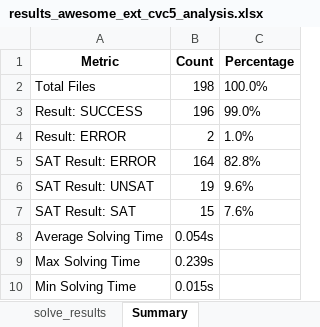
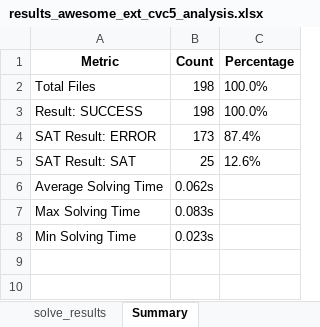
Before and after one commit to Ailuras/SplitSMT, an Excel workbook: charts/results_awesome_ext_cvc5_analysis.xlsx, sheet Summary, drawn as a sheet; values as stored, in another font and other column widths than the file's, no borders; removed rows and columns are numbered as before the commit, all else as after; the diff names each change by its address in the sheet, - before the commit and + after, or states it on an @@ line.

```diff
--- a/charts/results_awesome_ext_cvc5_analysis.xlsx (sheet Summary)
+++ b/charts/results_awesome_ext_cvc5_analysis.xlsx (sheet Summary)
-B3 (Count): 196
+B3 (Count): 198
-C3 (Percentage): 99.0%
+C3 (Percentage): 100.0%
-row 4: Result: ERROR | 2 | 1.0%
-B4 (Count): 164
+B4 (Count): 173
-C4 (Percentage): 82.8%
+C4 (Percentage): 87.4%
-row 6: SAT Result: UNSAT | 19 | 9.6%
-B5 (Count): 15
+B5 (Count): 25
-C5 (Percentage): 7.6%
+C5 (Percentage): 12.6%
-B6 (Count): 0.054s
+B6 (Count): 0.062s
-B7 (Count): 0.239s
+B7 (Count): 0.083s
-B8 (Count): 0.015s
+B8 (Count): 0.023s
```
Also changed, not shown: sheet solve_results, charts/results_awesome_ext_z3_analysis.xlsx, charts/results_awesome_ext_z3_noodler_analysis.xlsx, 39 other files.
